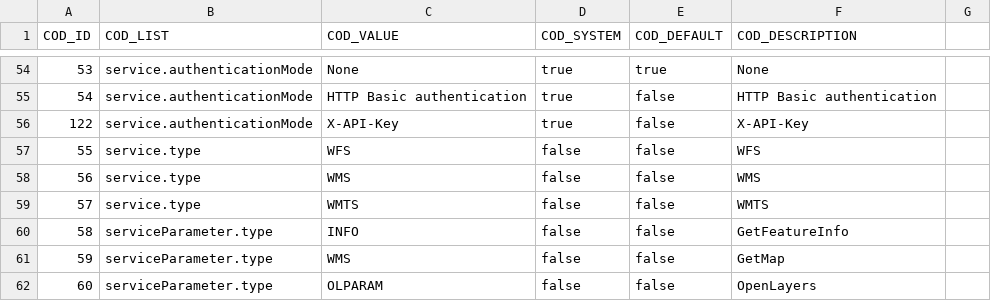
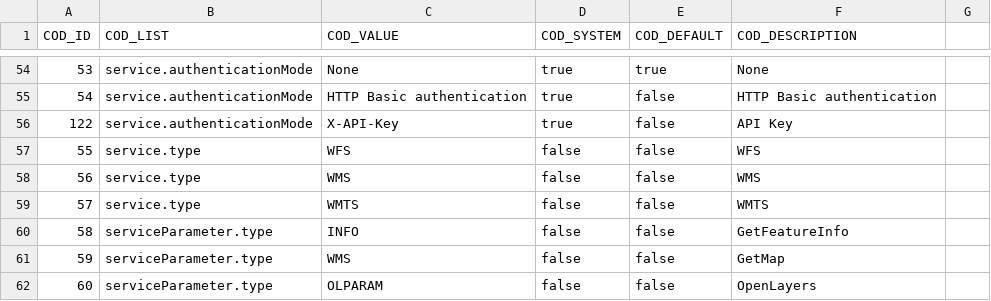
Before and after one commit to sitmun/sitmun-application-stack, a CSV file: profiles/oracle/liquibase/changelog/02_codelists/STM_CODELIST.csv, drawn as a sheet; only a part is shown, gaps mark what is left out.

```diff
--- a/profiles/oracle/liquibase/changelog/02_codelists/STM_CODELIST.csv
+++ b/profiles/oracle/liquibase/changelog/02_codelists/STM_CODELIST.csv
@@ -55,3 +55,3 @@ COD_ID,COD_LIST,COD_VALUE,COD_SYSTEM,COD_DEFAULT,COD_DESCRIPTION
 54,service.authenticationMode,HTTP Basic authentication,true,false,HTTP Basic authentication
-122,service.authenticationMode,X-API-Key,true,false,X-API-Key
+122,service.authenticationMode,X-API-Key,true,false,API Key
 55,service.type,WFS,false,false,WFS
```
Also changed, not shown: profiles/postgres/liquibase/changelog/02_codelists/STM_CODELIST.csv, 2 other files.
